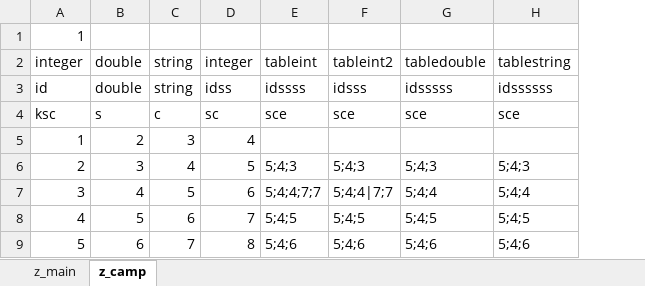
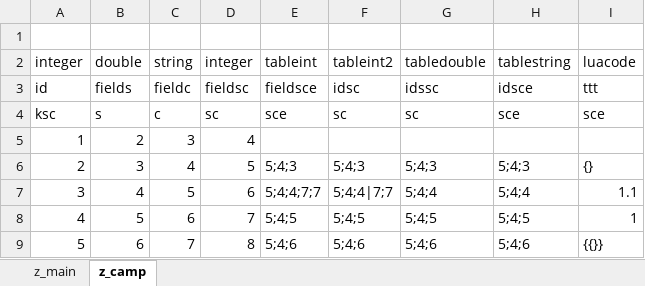
Before and after one commit to hongling0/execel2lua, an Excel workbook: in/city.xlsx, sheet z_camp, drawn as a sheet; values as stored, in another font and other column widths than the file's, no borders; removed rows and columns are numbered as before the commit, all else as after; the diff names each change by its address in the sheet, - before the commit and + after, or states it on an @@ line.

```diff
--- a/in/city.xlsx (sheet z_camp)
+++ b/in/city.xlsx (sheet z_camp)
+column I, row 2: luacode; rows 4-9: sce |  | {} | 1.1 | 1 | {{}}
-A1: 1
+A1: (empty)
-row 3: id | double | string | idss | idssss | idsss | idsssss | idssssss
+row 3: id | fields | fieldc | fieldsc | fieldsce | idsc | idssc | idsce | ttt
-F4: sce
+F4: sc
-G4: sce
+G4: sc
```
Also changed, not shown: sheet z_main, 3 other files.
